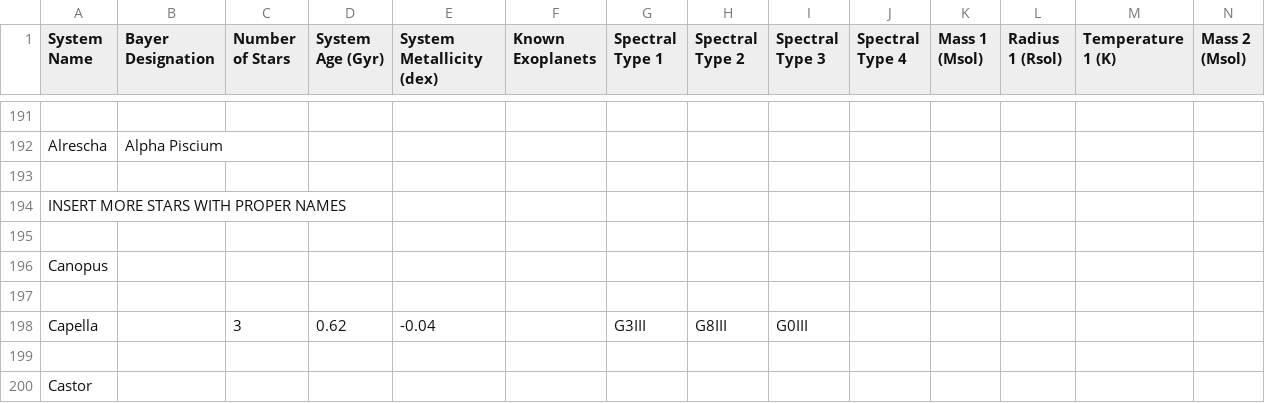
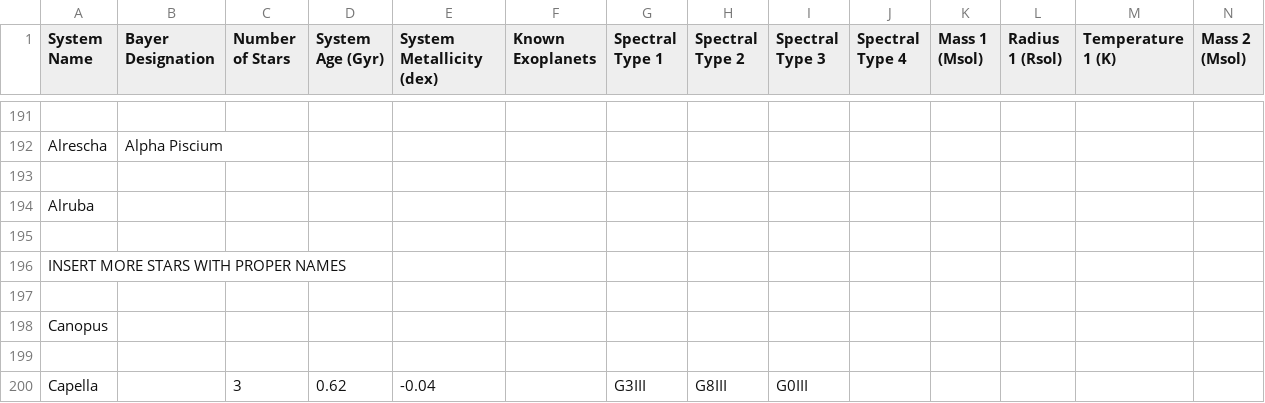
Before and after one commit to tcdoggett/gaia, a CSV file: src/planetary_system_data/system_parameters.csv, drawn as a sheet; only a part is shown, gaps mark what is left out; the shorter side is filled out with more unchanged rows; rows hold the shown columns only; the diff names each change by its address in the sheet, - before the commit and + after, or states it on an @@ line.

Commit message:
Update system_parameters.csv

```diff
--- a/src/planetary_system_data/system_parameters.csv
+++ b/src/planetary_system_data/system_parameters.csv
+row 194: Alruba
+row 195: (empty)
```
